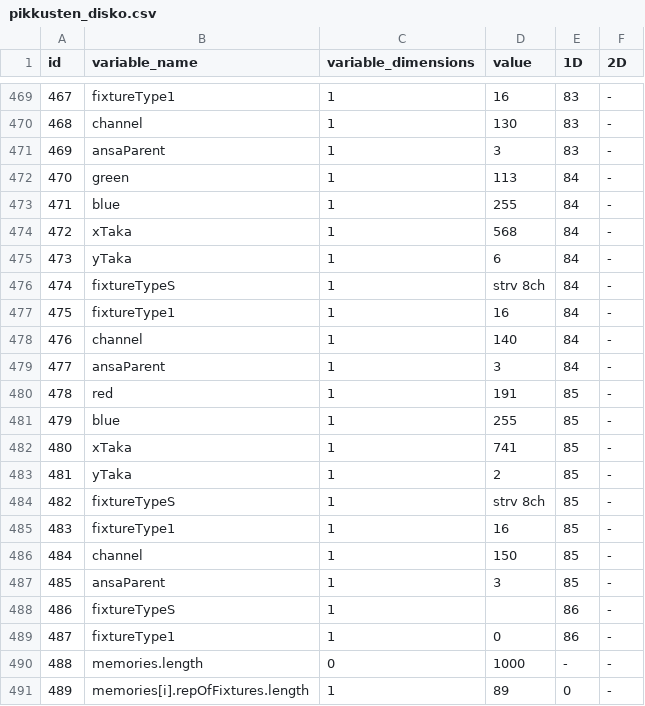
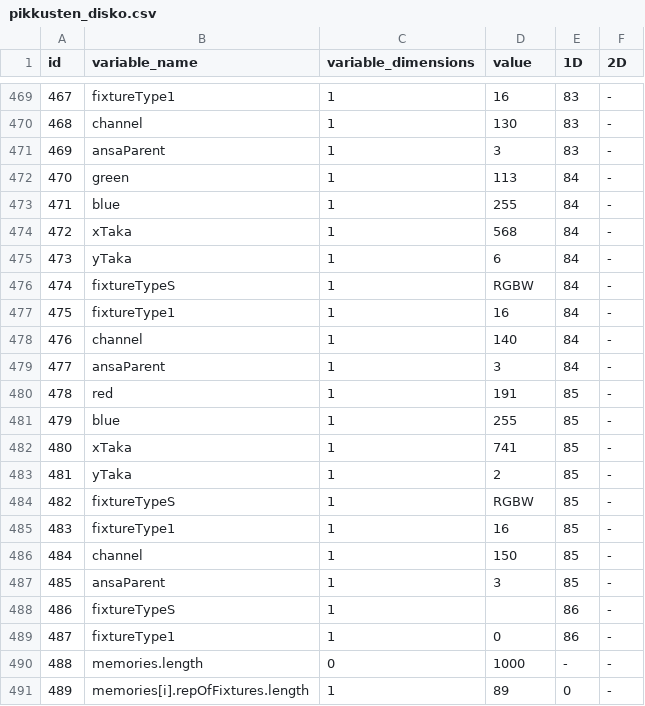
Before and after one commit to eliasjhojala/DMX-lighting-controller, a CSV file: variables/pikkusten_disko.csv, drawn as a sheet; only a part is shown, gaps mark what is left out; the diff covers the shown part only; the diff names each change by its address in the sheet, - before the commit and + after, or states it on an @@ line.

```diff
--- a/variables/pikkusten_disko.csv
+++ b/variables/pikkusten_disko.csv
-D476 (value): strv 8ch
+D476 (value): RGBW
-D484 (value): strv 8ch
+D484 (value): RGBW
```
Also changed, not shown: 2 added rows, 4 removed rows, 14 edited cells and row numbers in column A elsewhere in this file, 3 other files.
